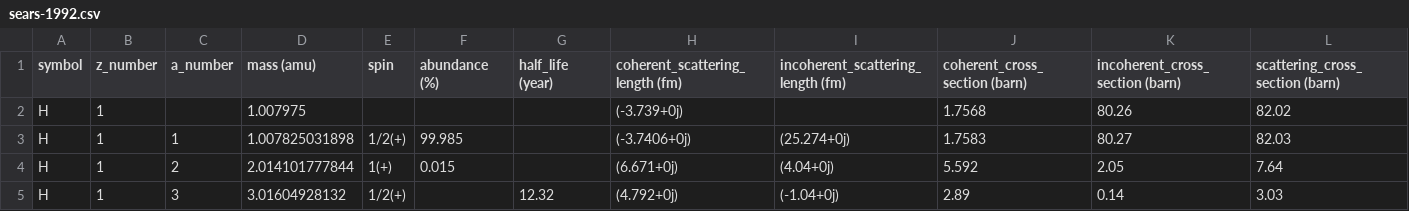
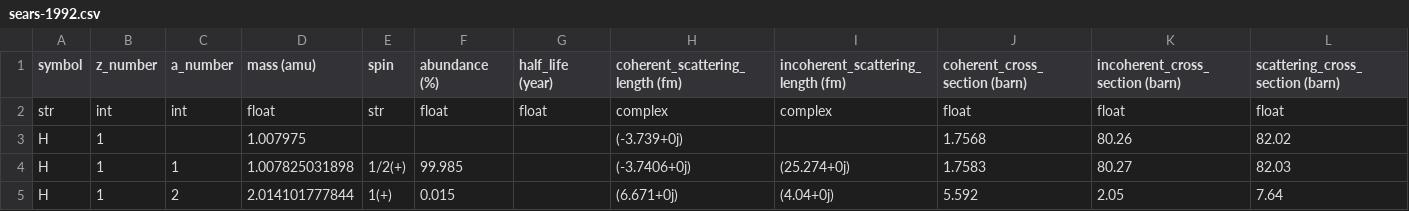
Before and after one commit to pace-neutrons/Euphonic, a CSV file: euphonic/data/sears-1992.csv, drawn as a sheet; only a part is shown; the shorter side is filled out with more unchanged rows; rows hold the shown columns only; the diff names each change by its address in the sheet, - before the commit and + after, or states it on an @@ line.

Commit message:
Begin Sears-1992 CSV data implementation
In principle record array implementation has some nice advantages:
- efficient lookup/comparison operations
- small memory footprint for data
- can pass around slices rather than copy data
- column headers are local to data

However there are some downsides:
- string handling is a little awkward. We don't want to constrain the
  string field width in CSV; the workaround is to put strings in
  "object" (i.e. pointer) fields.
- Handling of null/missing/invalid values is a bit limited; they all
  get cast to NaN at the moment. In principle we can choose -Inf and
  Inf as other float sentries. We also need a sentry for missing
  a_number in mixed-isotope fields; for now we adopt 0 but it's not
  very elegant!

Another issue is that we currently annotate the the IsotopeData
methods to only return Quantity; so string fields are an invalid
target and logic is required to handle this.

Then we wrap in Quantity. This a bit silly for dimensionless int like
z_number and a_number. But they are nice to have in get_item() for
diagnostic purposes.

- get_array not implemented yet
- probably still some redundancy to clean up

```diff
--- a/euphonic/data/sears-1992.csv
+++ b/euphonic/data/sears-1992.csv
+row 2: str | int | int | float | str | float | float | complex | complex | float | float | float
```
Also changed, not shown: 4 other files.
